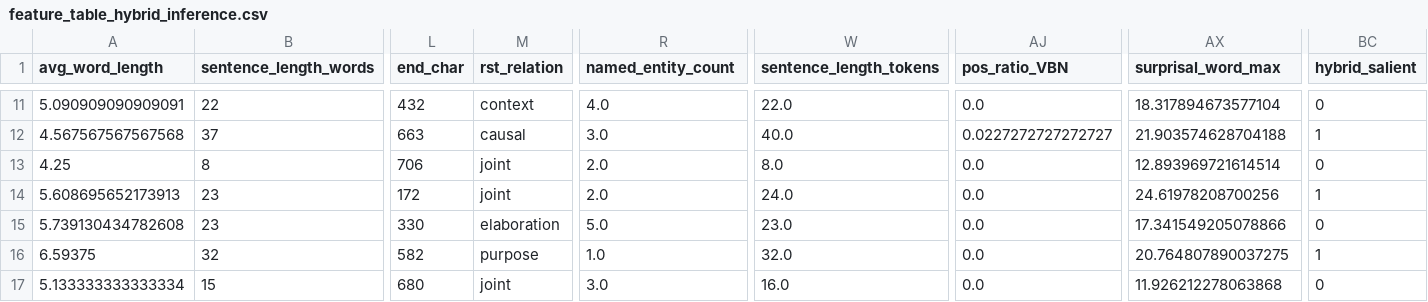
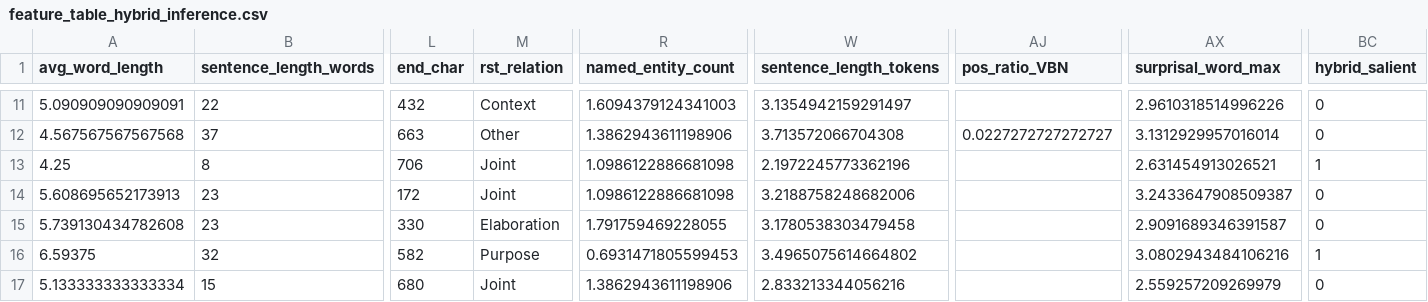
Before and after one commit to MadduruNikhil-IIITH/Sqaud_RST_V2, a CSV file: data/inference/feature_table_hybrid_inference.csv, drawn as a sheet; only a part is shown, gaps mark what is left out; the diff covers the shown part only; the diff names each change by its address in the sheet, - before the commit and + after, or states it on an @@ line.

```diff
--- a/data/inference/feature_table_hybrid_inference.csv
+++ b/data/inference/feature_table_hybrid_inference.csv
-M11 (rst_relation): context
+M11 (rst_relation): Context
-R11 (named_entity_count): 4.0
+R11 (named_entity_count): 1.6094379124341003
-W11 (sentence_length_tokens): 22.0
+W11 (sentence_length_tokens): 3.1354942159291497
-AJ11 (pos_ratio_VBN): 0.0
+AJ11 (pos_ratio_VBN): (empty)
-AX11 (surprisal_word_max): 18.317894673577104
+AX11 (surprisal_word_max): 2.9610318514996226
-M12 (rst_relation): causal
+M12 (rst_relation): Other
-R12 (named_entity_count): 3.0
+R12 (named_entity_count): 1.3862943611198906
-W12 (sentence_length_tokens): 40.0
+W12 (sentence_length_tokens): 3.713572066704308
-AX12 (surprisal_word_max): 21.903574628704188
+AX12 (surprisal_word_max): 3.1312929957016014
-BC12 (hybrid_salient): 1
+BC12 (hybrid_salient): 0
-M13:M14 (rst_relation): joint
+M13:M14 (rst_relation): Joint
-R13:R14 (named_entity_count): 2.0
+R13:R14 (named_entity_count): 1.0986122886681098
-W13 (sentence_length_tokens): 8.0
+W13 (sentence_length_tokens): 2.1972245773362196
-AJ13:AJ17 (pos_ratio_VBN): 0.0
+AJ13:AJ17 (pos_ratio_VBN): (empty)
-AX13 (surprisal_word_max): 12.893969721614514
+AX13 (surprisal_word_max): 2.631454913026521
-BC13 (hybrid_salient): 0
+BC13 (hybrid_salient): 1
-W14 (sentence_length_tokens): 24.0
+W14 (sentence_length_tokens): 3.2188758248682006
-AX14 (surprisal_word_max): 24.61978208700256
+AX14 (surprisal_word_max): 3.2433647908509387
-BC14 (hybrid_salient): 1
+BC14 (hybrid_salient): 0
-M15 (rst_relation): elaboration
+M15 (rst_relation): Elaboration
-R15 (named_entity_count): 5.0
+R15 (named_entity_count): 1.791759469228055
-W15 (sentence_length_tokens): 23.0
+W15 (sentence_length_tokens): 3.1780538303479458
-AX15 (surprisal_word_max): 17.341549205078866
+AX15 (surprisal_word_max): 2.9091689346391587
-M16 (rst_relation): purpose
+M16 (rst_relation): Purpose
-R16 (named_entity_count): 1.0
+R16 (named_entity_count): 0.6931471805599453
-W16 (sentence_length_tokens): 32.0
+W16 (sentence_length_tokens): 3.4965075614664802
-AX16 (surprisal_word_max): 20.764807890037275
+AX16 (surprisal_word_max): 3.0802943484106216
-M17 (rst_relation): joint
+M17 (rst_relation): Joint
-R17 (named_entity_count): 3.0
+R17 (named_entity_count): 1.3862943611198906
-W17 (sentence_length_tokens): 16.0
+W17 (sentence_length_tokens): 2.833213344056216
-AX17 (surprisal_word_max): 11.926212278063868
+AX17 (surprisal_word_max): 2.559257209269979
```
Also changed, not shown: 55 edited cells elsewhere in this file, data/inference/sentence_table_llm_inference.csv, data/qg/outputs/qg_evaluation_stage1.csv, 20 other files.
